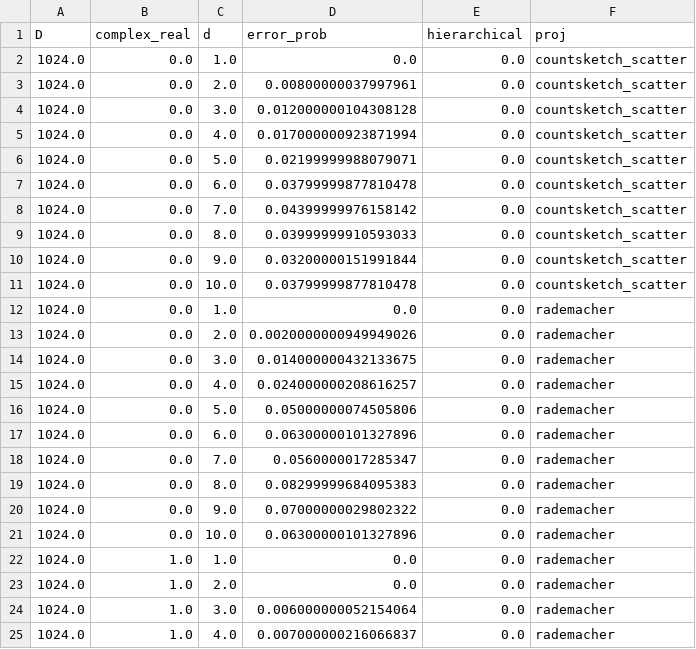
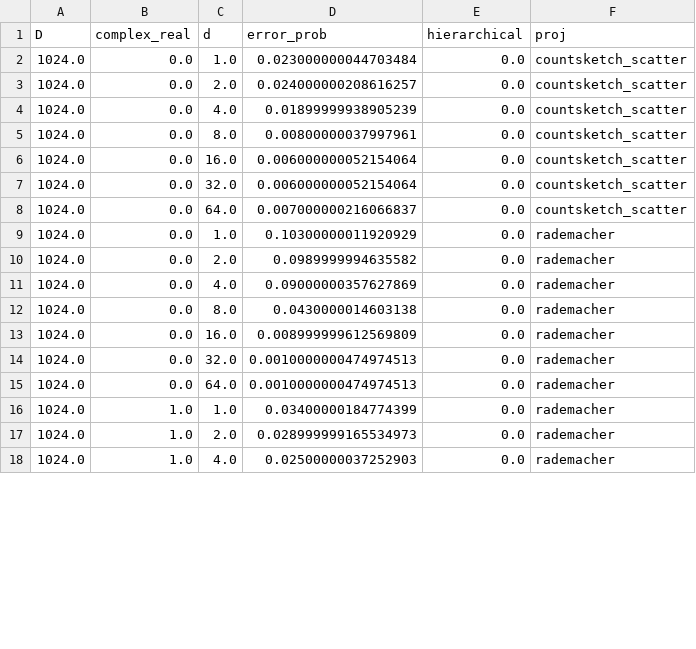
Before and after one commit to joneswack/dp-rfs, a CSV file: csv/bound_plot/over_sparsity_samples_1000_seeds_1000.csv, drawn as a sheet; only a part is shown; the diff covers the shown part only.

```diff
--- a/csv/bound_plot/over_sparsity_samples_1000_seeds_1000.csv
+++ b/csv/bound_plot/over_sparsity_samples_1000_seeds_1000.csv
@@ -1,25 +1,18 @@
 D,complex_real,d,error_prob,hierarchical,proj
-1024.0,0.0,1.0,0.0,0.0,countsketch_scatter
-1024.0,0.0,2.0,0.00800000037997961,0.0,countsketch_scatter
-1024.0,0.0,3.0,0.012000000104308128,0.0,countsketch_scatter
-1024.0,0.0,4.0,0.017000000923871994,0.0,countsketch_scatter
-1024.0,0.0,5.0,0.02199999988079071,0.0,countsketch_scatter
-1024.0,0.0,6.0,0.03799999877810478,0.0,countsketch_scatter
-1024.0,0.0,7.0,0.04399999976158142,0.0,countsketch_scatter
-1024.0,0.0,8.0,0.03999999910593033,0.0,countsketch_scatter
-1024.0,0.0,9.0,0.03200000151991844,0.0,countsketch_scatter
-1024.0,0.0,10.0,0.03799999877810478,0.0,countsketch_scatter
-1024.0,0.0,1.0,0.0,0.0,rademacher
-1024.0,0.0,2.0,0.0020000000949949026,0.0,rademacher
-1024.0,0.0,3.0,0.014000000432133675,0.0,rademacher
-1024.0,0.0,4.0,0.024000000208616257,0.0,rademacher
-1024.0,0.0,5.0,0.05000000074505806,0.0,rademacher
-1024.0,0.0,6.0,0.06300000101327896,0.0,rademacher
-1024.0,0.0,7.0,0.0560000017285347,0.0,rademacher
-1024.0,0.0,8.0,0.08299999684095383,0.0,rademacher
-1024.0,0.0,9.0,0.07000000029802322,0.0,rademacher
-1024.0,0.0,10.0,0.06300000101327896,0.0,rademacher
-1024.0,1.0,1.0,0.0,0.0,rademacher
-1024.0,1.0,2.0,0.0,0.0,rademacher
-1024.0,1.0,3.0,0.006000000052154064,0.0,rademacher
-1024.0,1.0,4.0,0.007000000216066837,0.0,rademacher
+1024.0,0.0,1.0,0.023000000044703484,0.0,countsketch_scatter
+1024.0,0.0,2.0,0.024000000208616257,0.0,countsketch_scatter
+1024.0,0.0,4.0,0.01899999938905239,0.0,countsketch_scatter
+1024.0,0.0,8.0,0.00800000037997961,0.0,countsketch_scatter
+1024.0,0.0,16.0,0.006000000052154064,0.0,countsketch_scatter
+1024.0,0.0,32.0,0.006000000052154064,0.0,countsketch_scatter
+1024.0,0.0,64.0,0.007000000216066837,0.0,countsketch_scatter
+1024.0,0.0,1.0,0.10300000011920929,0.0,rademacher
+1024.0,0.0,2.0,0.0989999994635582,0.0,rademacher
+1024.0,0.0,4.0,0.09000000357627869,0.0,rademacher
+1024.0,0.0,8.0,0.0430000014603138,0.0,rademacher
+1024.0,0.0,16.0,0.008999999612569809,0.0,rademacher
+1024.0,0.0,32.0,0.0010000000474974513,0.0,rademacher
+1024.0,0.0,64.0,0.0010000000474974513,0.0,rademacher
+1024.0,1.0,1.0,0.03400000184774399,0.0,rademacher
+1024.0,1.0,2.0,0.028999999165534973,0.0,rademacher
+1024.0,1.0,4.0,0.02500000037252903,0.0,rademacher
```
Also changed, not shown: 8 removed rows and 29 edited cells elsewhere in this file, csv/bound_plot/over_D_samples_1000_seeds_30000_d2.csv, csv/bound_plot/over_sparsity_samples_1000_seeds_10000.csv, 9 other files.
